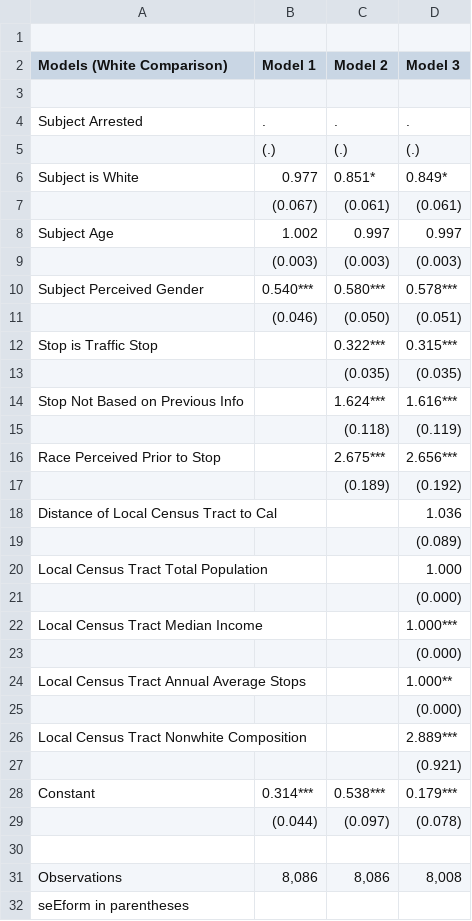
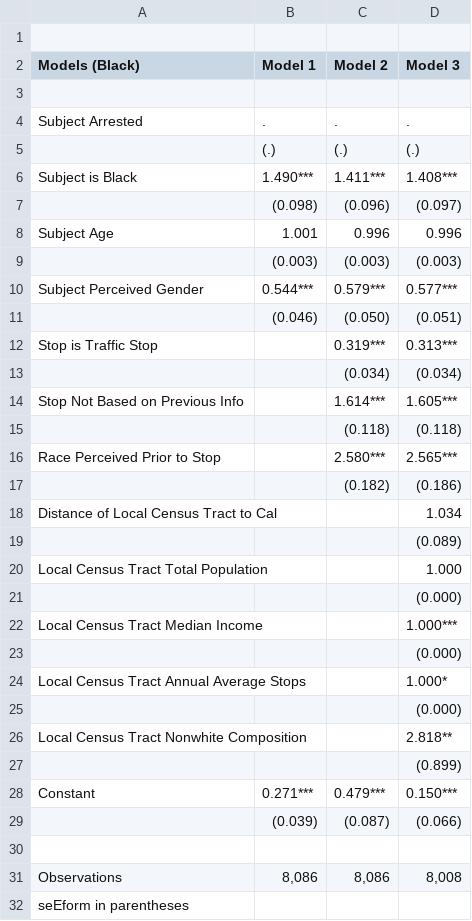
Before and after one commit to kch0p/BPD-Stops-Research-Project, a CSV file: Exports/PROPER LOG REG RESULTS ACTUAL (WHTIE).csv, drawn as a sheet; only a part is shown.

```diff
--- a/Exports/PROPER LOG REG RESULTS ACTUAL (WHTIE).csv
+++ b/Exports/PROPER LOG REG RESULTS ACTUAL (WHTIE).csv
@@ -1,3 +1,3 @@
 ,,,
-Models (White Comparison),Model 1,Model 2,Model 3
+Models (Black),Model 1,Model 2,Model 3
 ,,,
@@ -5,15 +5,15 @@ Subject Arrested ,.,.,.
 ,(.),(.),(.)
-Subject is White,0.977,0.851*,0.849*
-,(0.067),(0.061),(0.061)
-Subject Age,1.002,0.997,0.997
+Subject is Black,1.490***,1.411***,1.408***
+,(0.098),(0.096),(0.097)
+Subject Age,1.001,0.996,0.996
 ,(0.003),(0.003),(0.003)
-Subject Perceived Gender,0.540***,0.580***,0.578***
+Subject Perceived Gender,0.544***,0.579***,0.577***
 ,(0.046),(0.050),(0.051)
-Stop is Traffic Stop,,0.322***,0.315***
-,,(0.035),(0.035)
-Stop Not Based on Previous Info,,1.624***,1.616***
-,,(0.118),(0.119)
-Race Perceived Prior to Stop,,2.675***,2.656***
-,,(0.189),(0.192)
-Distance of Local Census Tract to Cal,,,1.036
+Stop is Traffic Stop,,0.319***,0.313***
+,,(0.034),(0.034)
+Stop Not Based on Previous Info,,1.614***,1.605***
+,,(0.118),(0.118)
+Race Perceived Prior to Stop,,2.580***,2.565***
+,,(0.182),(0.186)
+Distance of Local Census Tract to Cal,,,1.034
 ,,,(0.089)
@@ -23,8 +23,8 @@ Local Census Tract Median Income,,,1.000***
 ,,,(0.000)
-Local Census Tract Annual Average Stops,,,1.000**
+Local Census Tract Annual Average Stops,,,1.000*
 ,,,(0.000)
-Local Census Tract Nonwhite Composition,,,2.889***
-,,,(0.921)
-Constant,0.314***,0.538***,0.179***
-,(0.044),(0.097),(0.078)
+Local Census Tract Nonwhite Composition,,,2.818**
+,,,(0.899)
+Constant,0.271***,0.479***,0.150***
+,(0.039),(0.087),(0.066)
 ,,,
```
Also changed, not shown: Code/census_info_multilinear(with distance).csv, 25 other files.
